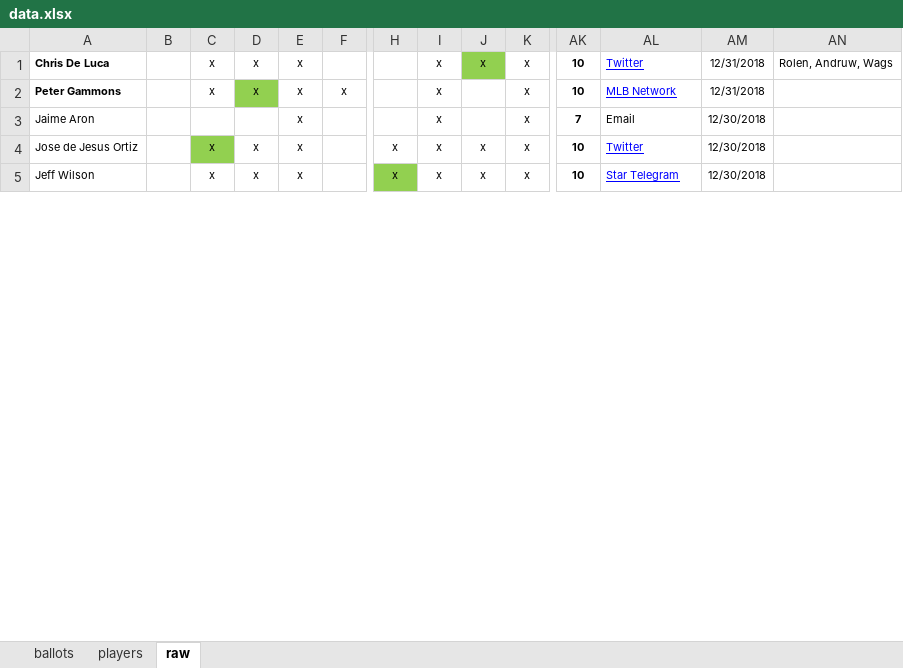
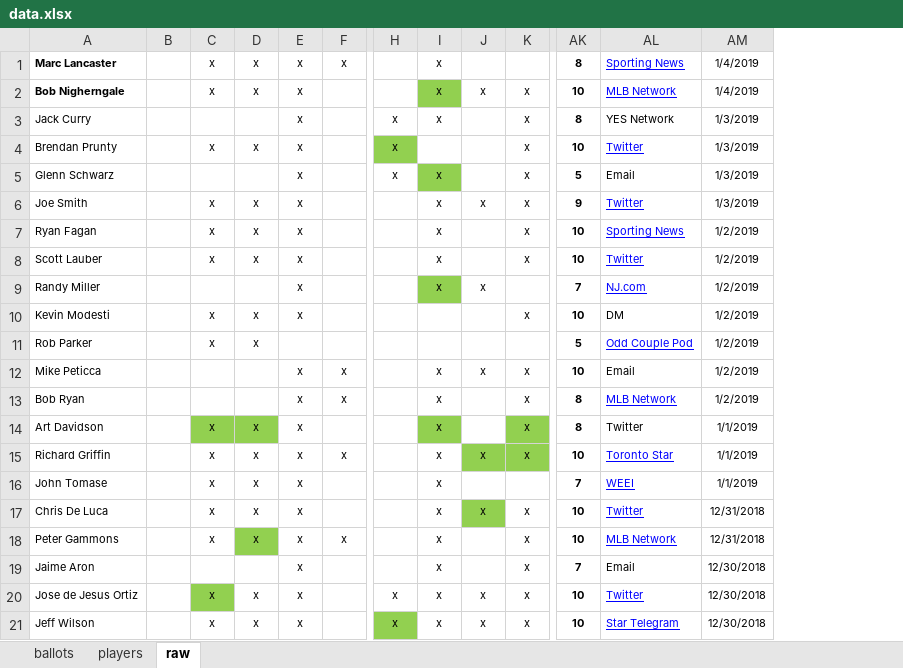
Before and after one commit to deppen8/bbhof_dash, an Excel workbook: data.xlsx, sheet raw, drawn as a sheet; only a part is shown, gaps mark what is left out; values as stored, in another font and other column widths than the file's, no borders; removed rows and columns are numbered as before the commit, all else as after; rows hold the shown columns only; the diff names each change by its address in the sheet, - before the commit and + after, or states it on an @@ line.

```diff
--- a/data.xlsx (sheet raw)
+++ b/data.xlsx (sheet raw)
-column AN, row 1: Rolen, Andruw, Wags
+row 1: Marc Lancaster |  | x | x | x | x |  | x |  |  | 8 | Sporting News | 1/4/2019
+row 2: Bob Nigherngale |  | x | x | x |  |  | x | x | x | 10 | MLB Network | 1/4/2019
+row 3: Jack Curry |  |  |  | x |  | x | x |  | x | 8 | YES Network | 1/3/2019
+row 4: Brendan Prunty |  | x | x | x |  | x |  |  | x | 10 | Twitter | 1/3/2019
+row 5: Glenn Schwarz |  |  |  | x |  | x | x |  | x | 5 | Email | 1/3/2019
+row 6: Joe Smith |  | x | x | x |  |  | x | x | x | 9 | Twitter | 1/3/2019
+row 7: Ryan Fagan |  | x | x | x |  |  | x |  | x | 10 | Sporting News | 1/2/2019
+row 8: Scott Lauber |  | x | x | x |  |  | x |  | x | 10 | Twitter | 1/2/2019
+row 9: Randy Miller |  |  |  | x |  |  | x | x |  | 7 | NJ.com | 1/2/2019
+row 10: Kevin Modesti |  | x | x | x |  |  |  |  | x | 10 | DM | 1/2/2019
+row 11: Rob Parker |  | x | x |  |  |  |  |  |  | 5 | Odd Couple Pod | 1/2/2019
+row 12: Mike Peticca |  |  |  | x | x |  | x | x | x | 10 | Email | 1/2/2019
+row 13: Bob Ryan |  |  |  | x | x |  | x |  | x | 8 | MLB Network | 1/2/2019
+row 14: Art Davidson |  | x | x | x |  |  | x |  | x | 8 | Twitter | 1/1/2019
+row 15: Richard Griffin |  | x | x | x | x |  | x | x | x | 10 | Toronto Star | 1/1/2019
+row 16: John Tomase |  | x | x | x |  |  | x |  |  | 7 | WEEI | 1/1/2019
-A17:A18 bold: on
+A17:A18 bold: off
```
Also changed, not shown: sheet ballots, formulas that keep their value, 1 other file.
